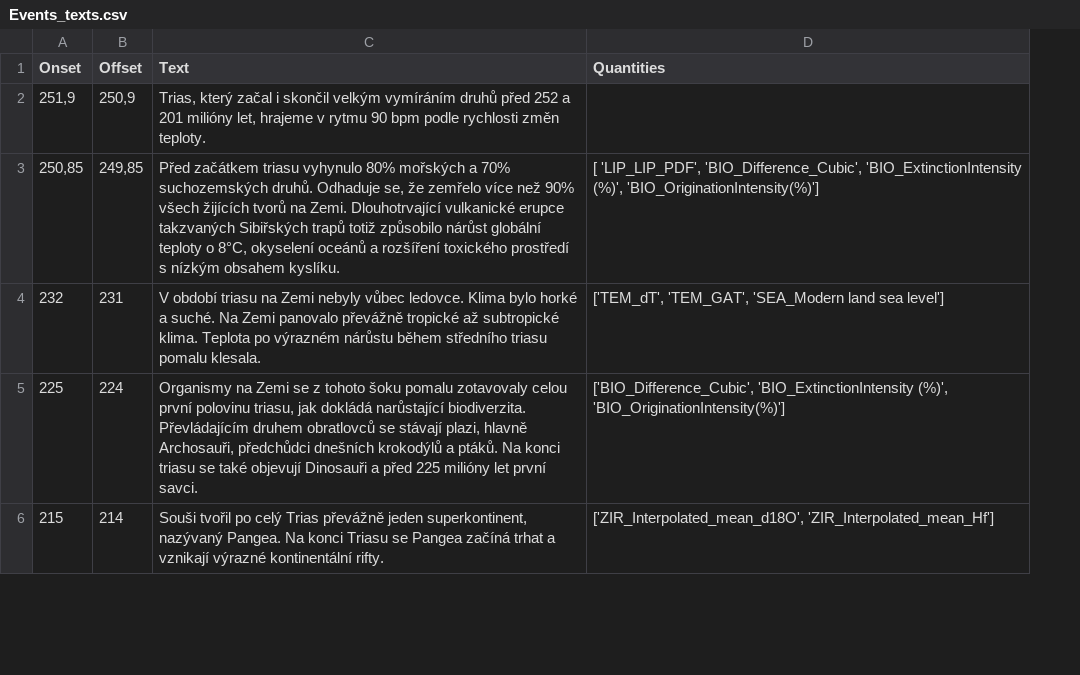
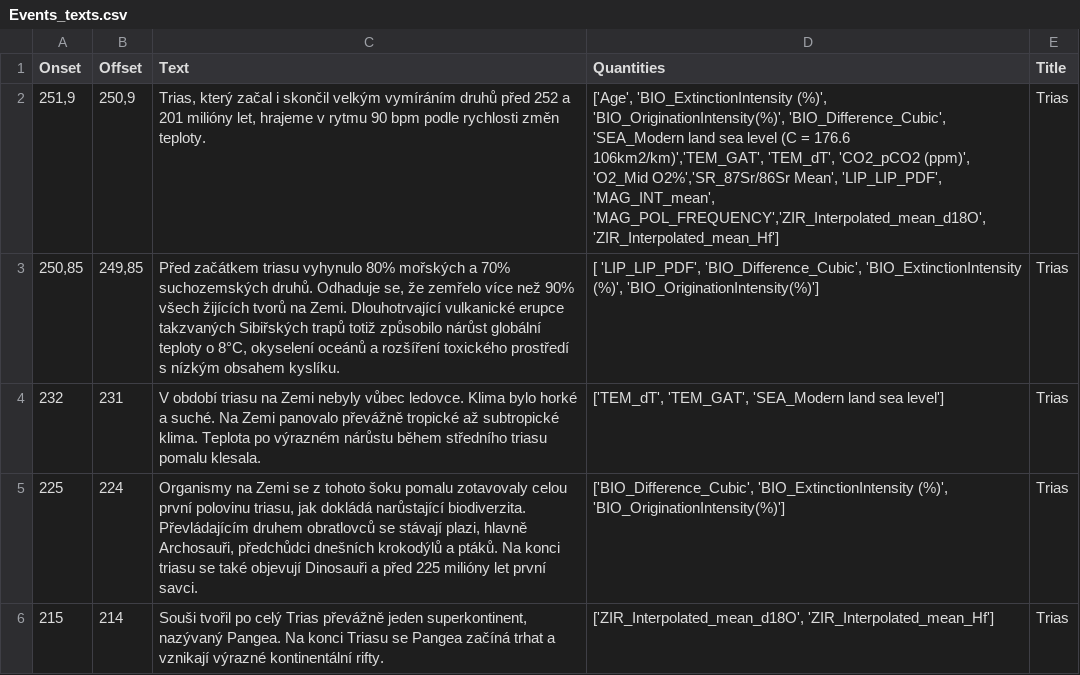
Before and after one commit to VlastaKoudelka/libusin20250322, a CSV file: data/Events_texts.csv, drawn as a sheet; only a part is shown; the diff covers the shown part only; the diff names each change by its address in the sheet, - before the commit and + after, or states it on an @@ line.

```diff
--- a/data/Events_texts.csv
+++ b/data/Events_texts.csv
+column E (Title), rows 2-6: all Trias
-D2 (Quantities): (empty)
+D2 (Quantities): ['Age', 'BIO_ExtinctionIntensity (%)', 'BIO_OriginationIntensity(%)', 'BIO_Difference_Cubic', 'SEA_Modern land sea level (C = 176.6 106km2/km)','TEM_GAT', 'TEM_dT', 'CO2_pCO2 (ppm)', 'O2_Mid O2%','SR_87Sr/86Sr Mean', 'LIP_LIP_PDF', 'MAG_INT_mean', 'MAG_POL_FREQUENCY','ZIR_Interpolated_mean_d18O', 'ZIR_Interpolated_mean_Hf']
```
Also changed, not shown: 1 added row, 1 removed row and 4 edited cells elsewhere in this file, 2 other files.
